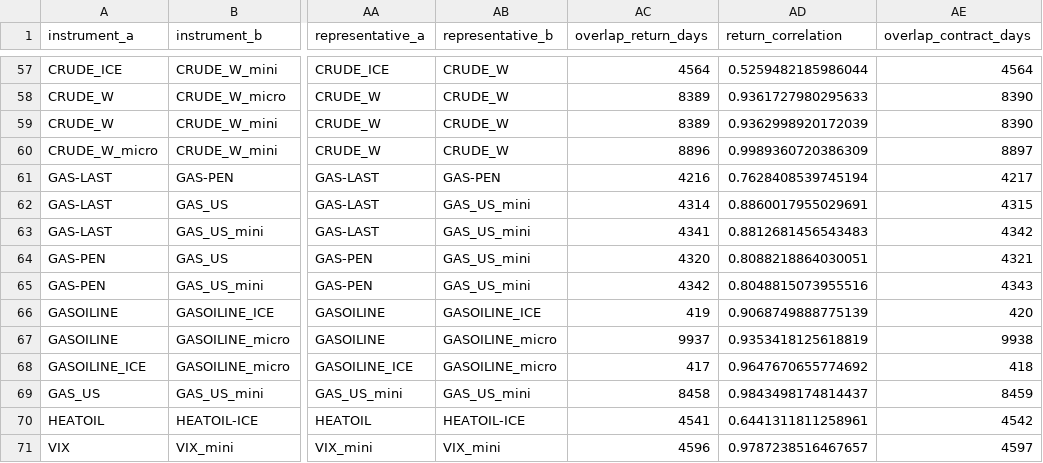
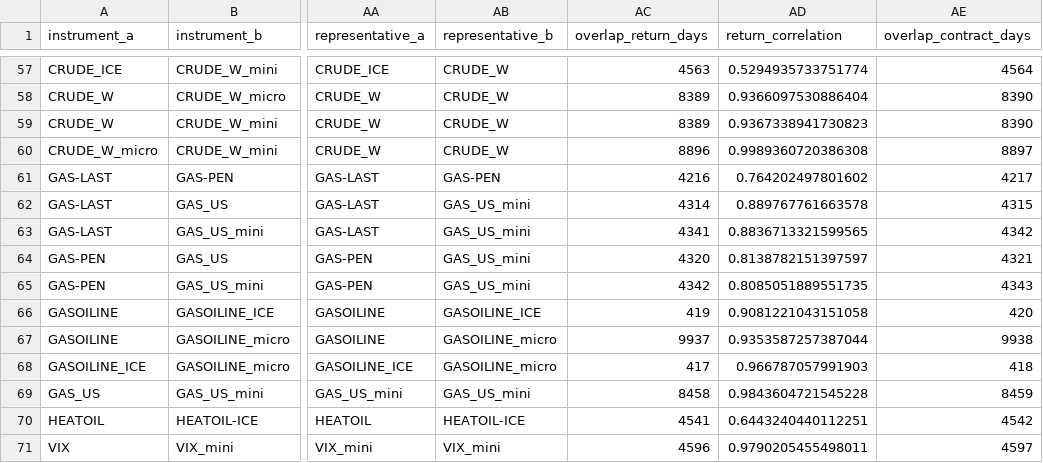
Before and after one commit to ericlief/derivatives-bt-engine, a CSV file: research/pysystemtrade-pooling-audit/candidate_pairs.csv, drawn as a sheet; only a part is shown, gaps mark what is left out; the diff covers the shown part only; the diff names each change by its address in the sheet, - before the commit and + after, or states it on an @@ line.

Commit message:
Synchronize pooling return correlations
Recompute paired returns from signal-index levels after joining common dates, preventing mismatched one- and multi-session intervals. Regenerate the pooling audit and add skipped-session regression coverage.

```diff
--- a/research/pysystemtrade-pooling-audit/candidate_pairs.csv
+++ b/research/pysystemtrade-pooling-audit/candidate_pairs.csv
-AC57 (overlap_return_days): 4564
+AC57 (overlap_return_days): 4563
-AD57 (return_correlation): 0.5259482185986044
+AD57 (return_correlation): 0.5294935733751774
-AD58 (return_correlation): 0.9361727980295633
+AD58 (return_correlation): 0.9366097530886404
-AD59 (return_correlation): 0.9362998920172039
+AD59 (return_correlation): 0.9367338941730823
-AD60 (return_correlation): 0.9989360720386309
+AD60 (return_correlation): 0.9989360720386308
-AD61 (return_correlation): 0.7628408539745194
+AD61 (return_correlation): 0.764202497801602
-AD62 (return_correlation): 0.8860017955029691
+AD62 (return_correlation): 0.889767761663578
-AD63 (return_correlation): 0.8812681456543483
+AD63 (return_correlation): 0.8836713321599565
-AD64 (return_correlation): 0.8088218864030051
+AD64 (return_correlation): 0.8138782151397597
-AD65 (return_correlation): 0.8048815073955516
+AD65 (return_correlation): 0.8085051889551735
-AD66 (return_correlation): 0.9068749888775139
+AD66 (return_correlation): 0.9081221043151058
-AD67 (return_correlation): 0.9353418125618819
+AD67 (return_correlation): 0.9353587257387044
-AD68 (return_correlation): 0.9647670655774692
+AD68 (return_correlation): 0.966787057991903
-AD69 (return_correlation): 0.9843498174814437
+AD69 (return_correlation): 0.9843604721545228
-AD70 (return_correlation): 0.6441311811258961
+AD70 (return_correlation): 0.6443240440112251
-AD71 (return_correlation): 0.9787238516467657
+AD71 (return_correlation): 0.9790205455498011
```
Also changed, not shown: 53 edited cells elsewhere in this file, 3 other files.
